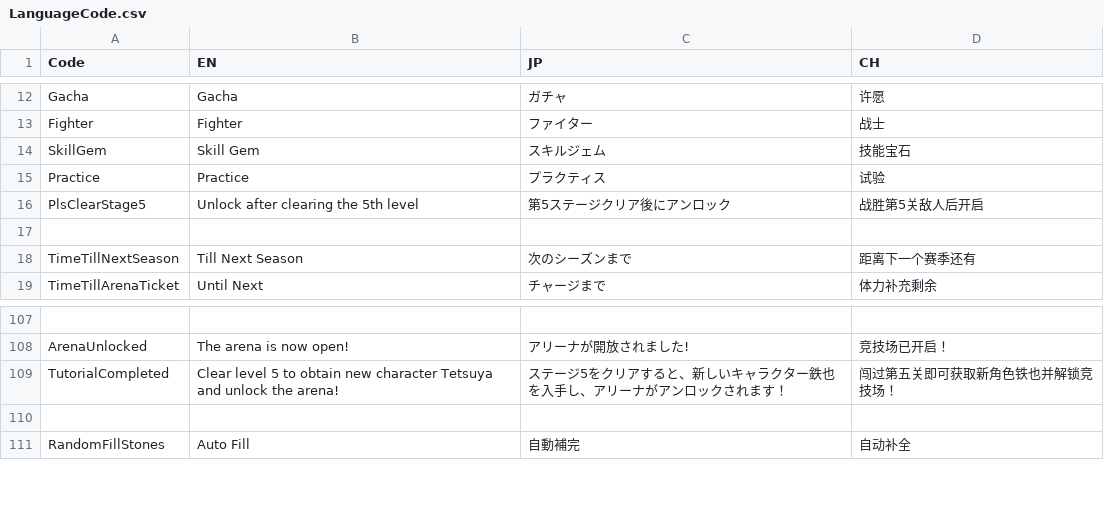
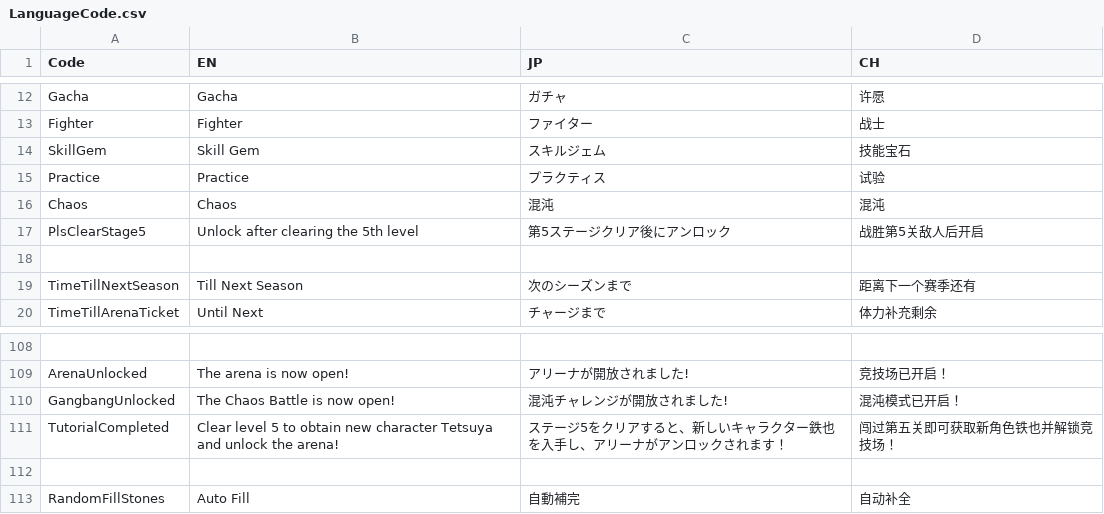
Before and after one commit to bodacheng/MComat, a CSV file: Assets/ExternalAssets/Config/LanguageCode.csv, drawn as a sheet; only a part is shown, gaps mark what is left out; the diff names each change by its address in the sheet, - before the commit and + after, or states it on an @@ line.

Commit message:
需要检查目前的版本距离上线有没有需要调整的地方。gangbang模式的UI肯定是要换的

```diff
--- a/Assets/ExternalAssets/Config/LanguageCode.csv
+++ b/Assets/ExternalAssets/Config/LanguageCode.csv
+row 16: Chaos | Chaos | 混沌 | 混沌
+row 110: GangbangUnlocked | The Chaos Battle is now open! | 混沌チャレンジが開放されました! | 混沌模式已开启！
```
Also changed, not shown: 14 other files.
